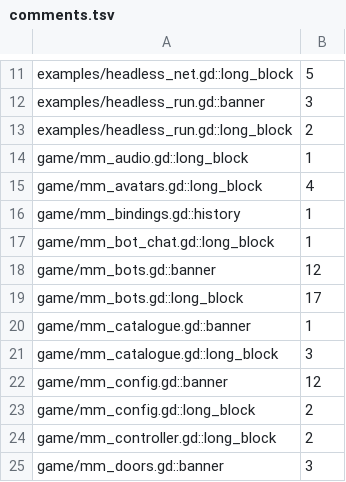
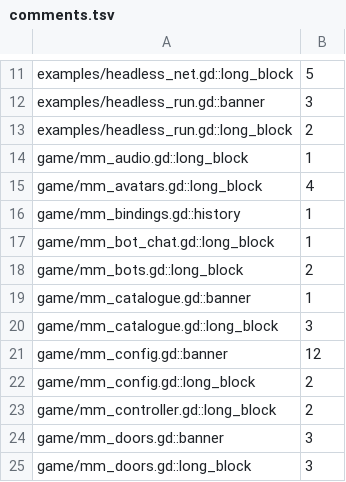
Before and after one commit to zees-games/game-murder-mystery, a TSV file: ci/efficiency/comments.tsv, drawn as a sheet; only a part is shown, gaps mark what is left out; the shorter side is filled out with more unchanged rows.

```diff
--- a/ci/efficiency/comments.tsv
+++ b/ci/efficiency/comments.tsv
@@ -17,4 +17,3 @@ game/mm_bindings.gd::history	1
 game/mm_bot_chat.gd::long_block	1
-game/mm_bots.gd::banner	12
-game/mm_bots.gd::long_block	17
+game/mm_bots.gd::long_block	2
 game/mm_catalogue.gd::banner	1
```
Also changed, not shown: ci/efficiency/size.tsv, 7 other files.
